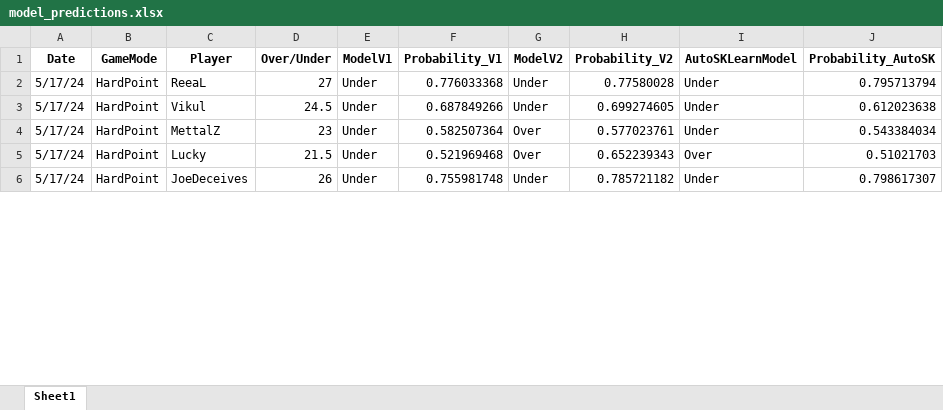
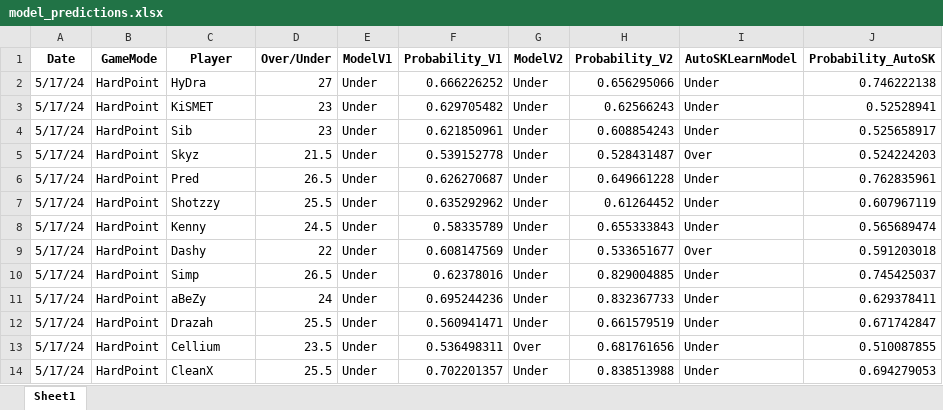
Before and after one commit to Seamarr/CDL_Predictor, an Excel workbook: model_predictions.xlsx, sheet Sheet1, drawn as a sheet; only a part is shown; values as stored, in another font and other column widths than the file's, no borders; the diff covers the shown part only; the diff names each change by its address in the sheet, - before the commit and + after, or states it on an @@ line.

```diff
--- a/model_predictions.xlsx (sheet Sheet1)
+++ b/model_predictions.xlsx (sheet Sheet1)
-C2 (Player): ReeaL
+C2 (Player): HyDra
-F2 (Probability_V1): 0.776033368
+F2 (Probability_V1): 0.666226252
-H2 (Probability_V2): 0.77580028
+H2 (Probability_V2): 0.656295066
-J2 (Probability_AutoSK): 0.795713794
+J2 (Probability_AutoSK): 0.746222138
-C3 (Player): Vikul
+C3 (Player): KiSMET
-D3 (Over/Under): 24.5
+D3 (Over/Under): 23
-F3 (Probability_V1): 0.687849266
+F3 (Probability_V1): 0.629705482
-H3 (Probability_V2): 0.699274605
+H3 (Probability_V2): 0.62566243
-J3 (Probability_AutoSK): 0.612023638
+J3 (Probability_AutoSK): 0.52528941
-C4 (Player): MettalZ
+C4 (Player): Sib
-F4 (Probability_V1): 0.582507364
+F4 (Probability_V1): 0.621850961
-G4:G5 (ModelV2): Over
+G4:G5 (ModelV2): Under
-H4 (Probability_V2): 0.577023761
+H4 (Probability_V2): 0.608854243
-J4 (Probability_AutoSK): 0.543384034
+J4 (Probability_AutoSK): 0.525658917
-C5 (Player): Lucky
+C5 (Player): Skyz
-F5 (Probability_V1): 0.521969468
+F5 (Probability_V1): 0.539152778
-H5 (Probability_V2): 0.652239343
+H5 (Probability_V2): 0.528431487
-J5 (Probability_AutoSK): 0.51021703
+J5 (Probability_AutoSK): 0.524224203
-C6 (Player): JoeDeceives
+C6 (Player): Pred
-D6 (Over/Under): 26
+D6 (Over/Under): 26.5
-F6 (Probability_V1): 0.755981748
+F6 (Probability_V1): 0.626270687
-H6 (Probability_V2): 0.785721182
+H6 (Probability_V2): 0.649661228
-J6 (Probability_AutoSK): 0.798617307
+J6 (Probability_AutoSK): 0.762835961
+row 7: 5/17/24 | HardPoint | Shotzzy | 25.5 | Under | 0.635292962 | Under | 0.61264452 | Under | 0.607967119
+row 8: 5/17/24 | HardPoint | Kenny | 24.5 | Under | 0.58335789 | Under | 0.655333843 | Under | 0.565689474
+row 9: 5/17/24 | HardPoint | Dashy | 22 | Under | 0.608147569 | Under | 0.533651677 | Over | 0.591203018
+row 10: 5/17/24 | HardPoint | Simp | 26.5 | Under | 0.62378016 | Under | 0.829004885 | Under | 0.745425037
+row 11: 5/17/24 | HardPoint | aBeZy | 24 | Under | 0.695244236 | Under | 0.832367733 | Under | 0.629378411
+row 12: 5/17/24 | HardPoint | Drazah | 25.5 | Under | 0.560941471 | Under | 0.661579519 | Under | 0.671742847
+row 13: 5/17/24 | HardPoint | Cellium | 23.5 | Under | 0.536498311 | Over | 0.681761656 | Under | 0.510087855
+row 14: 5/17/24 | HardPoint | CleanX | 25.5 | Under | 0.702201357 | Under | 0.838513988 | Under | 0.694279053
```
Also changed, not shown: 16 added rows and 99 edited cells elsewhere in this sheet, 3 other files.
